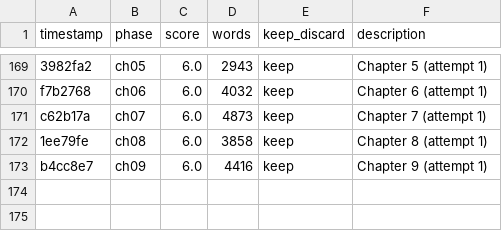
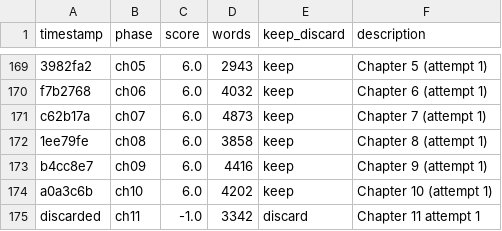
Before and after one commit to ducduy2612/autonovel, a TSV file: results.tsv, drawn as a sheet; only a part is shown, gaps mark what is left out.

Commit message:
ch11: score 7.0, 3443w, +0 canon

```diff
--- a/results.tsv
+++ b/results.tsv
@@ -173 +173,3 @@ c62b17a	ch07	6.0	4873	keep	Chapter 7 (attempt 1)
 b4cc8e7	ch09	6.0	4416	keep	Chapter 9 (attempt 1)
+a0a3c6b	ch10	6.0	4202	keep	Chapter 10 (attempt 1)
+discarded	ch11	-1.0	3342	discard	Chapter 11 attempt 1
```
Also changed, not shown: 2 other files.
